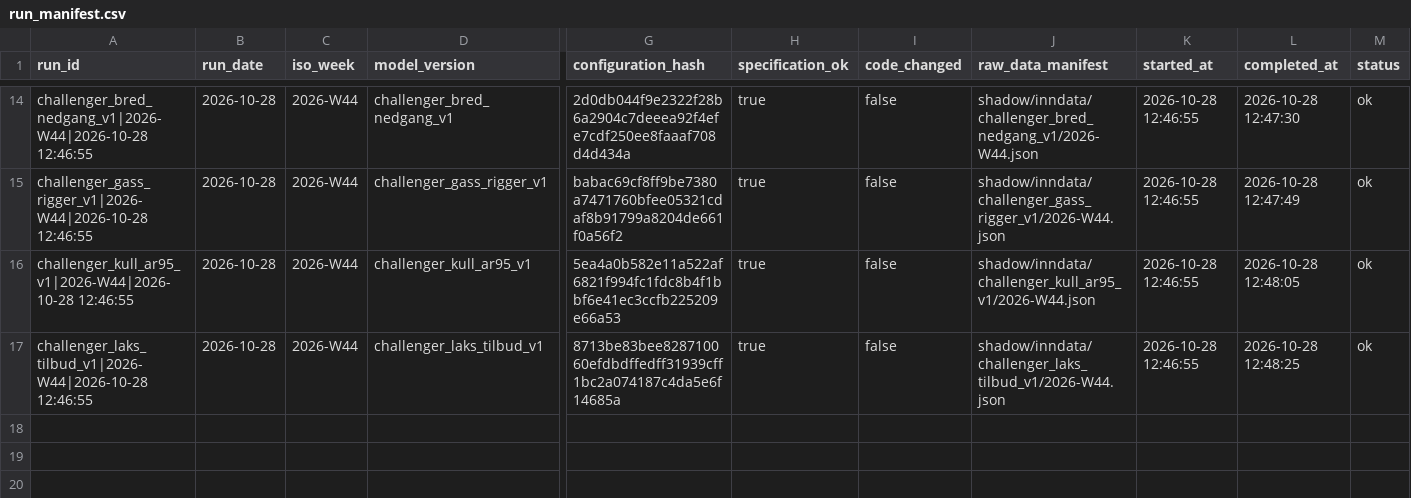
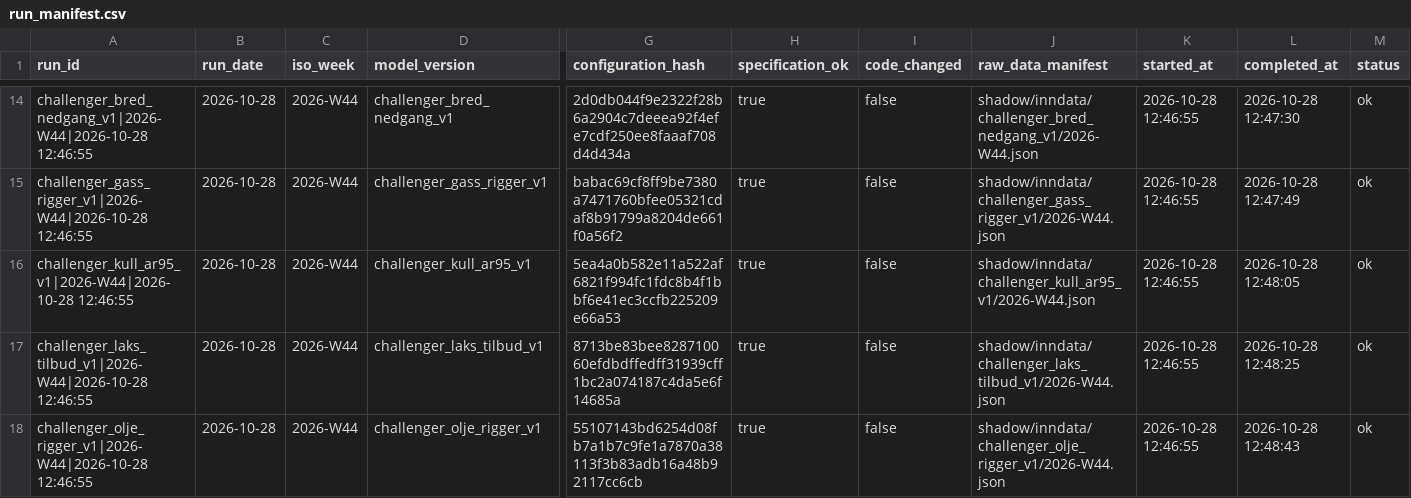
Before and after one commit to frdmid/syklusbordet-data, a CSV file: shadow/run_manifest.csv, drawn as a sheet; only a part is shown, gaps mark what is left out; rows hold the shown columns only; the diff names each change by its address in the sheet, - before the commit and + after, or states it on an @@ line.

```diff
--- a/shadow/run_manifest.csv
+++ b/shadow/run_manifest.csv
+row 18: challenger_olje_rigger_v1|2026-W44|2026-10-28 12:46:55 | 2026-10-28 | 2026-W44 | challenger_olje_rigger_v1 | 55107143bd6254d08fb7a1b7c9fe1a7870a38113f3b83adb16a48b92117cc6cb | true | false | shadow/inndata/challenger_olje_rigger_v1/2026-W44.json | 2026-10-28 12:46:55 | 2026-10-28 12:48:43 | ok
```
